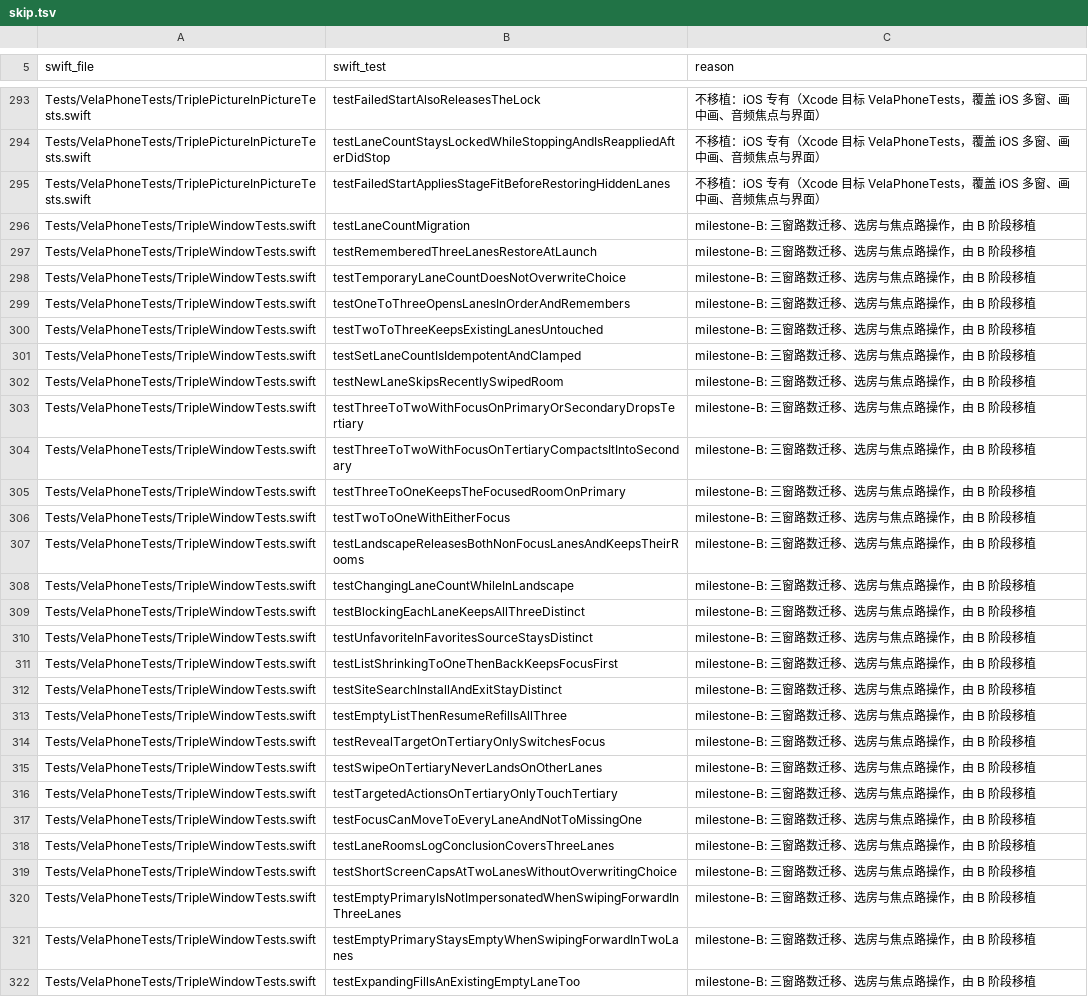
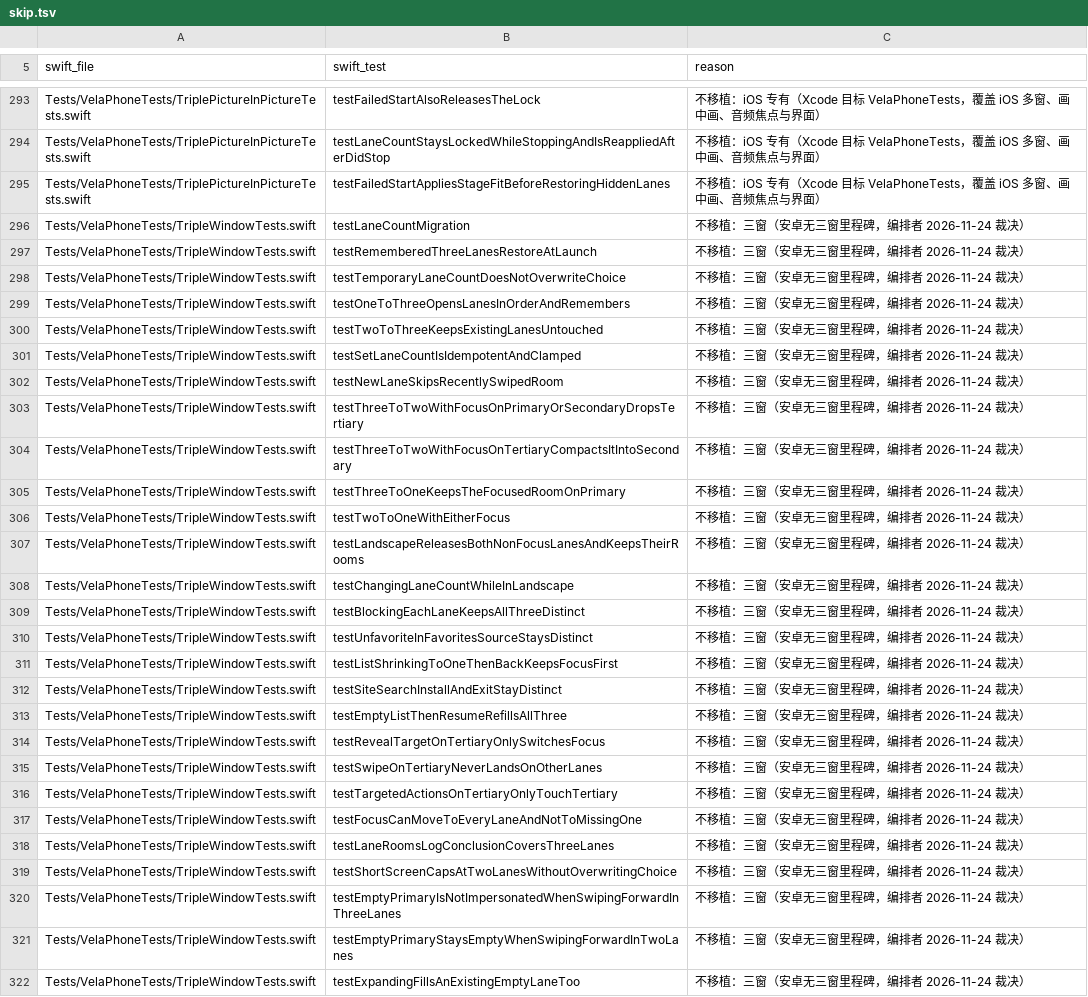
Before and after one commit to huhuhulululu/vela, a TSV file: android/parity/skip.tsv, drawn as a sheet; only a part is shown, gaps mark what is left out; the diff covers the shown part only; the diff names each change by its address in the sheet, - before the commit and + after, or states it on an @@ line.

```diff
--- a/android/parity/skip.tsv
+++ b/android/parity/skip.tsv
-C296:C322 (reason): milestone-B: 三窗路数迁移、选房与焦点路操作，由 B 阶段移植
+C296:C322 (reason): 不移植：三窗（安卓无三窗里程碑，编排者 2026-11-24 裁决）
```
Also changed, not shown: 43 edited cells elsewhere in this file, 4 other files.
